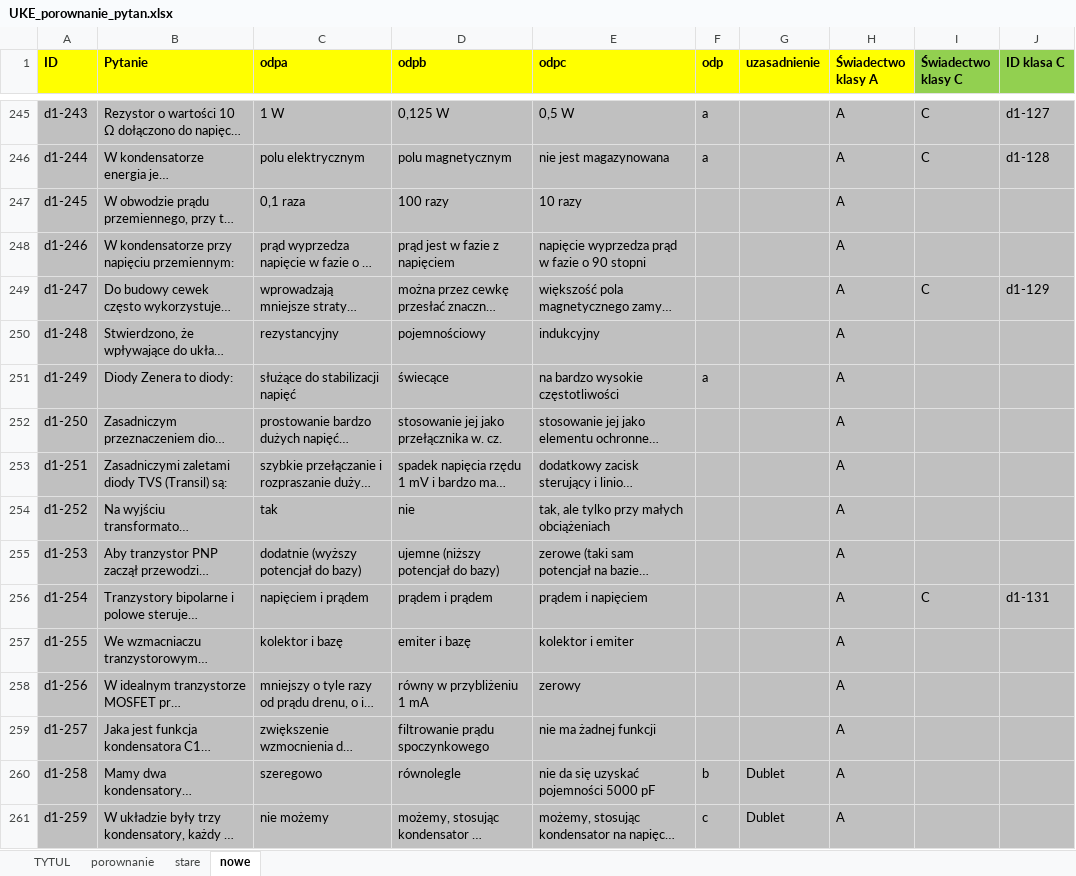
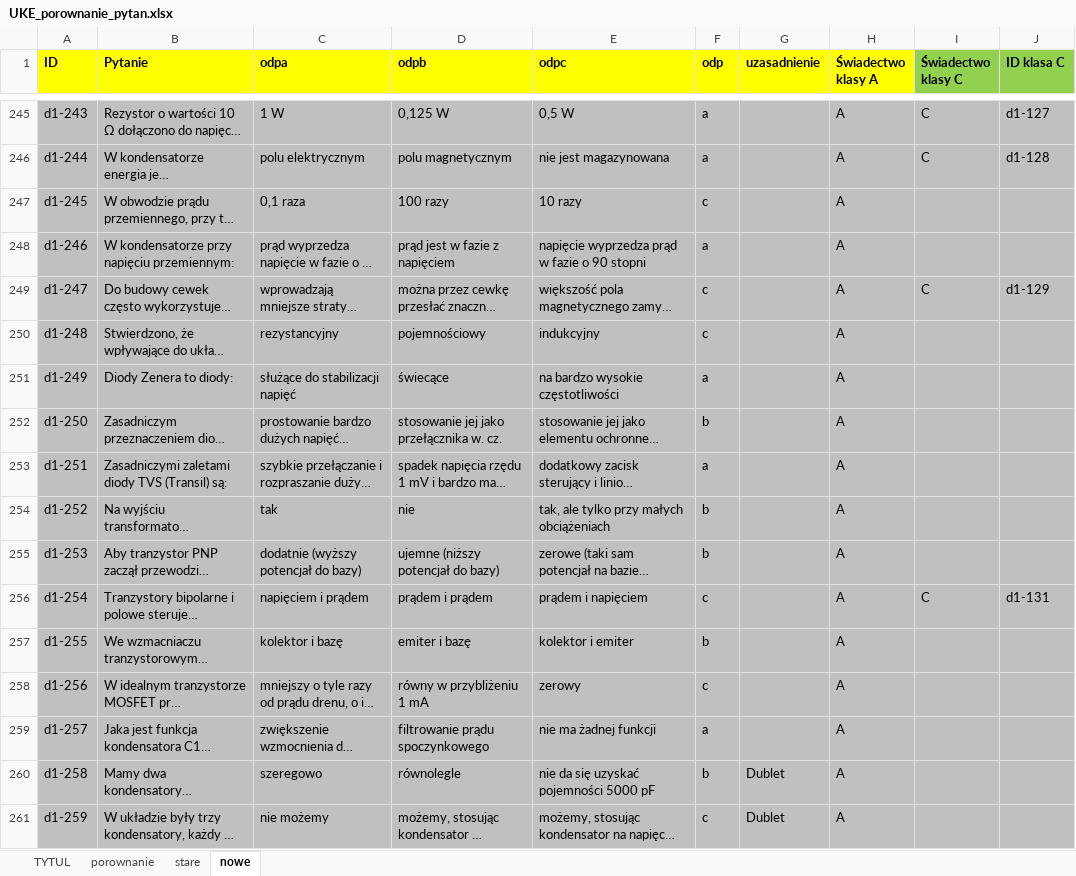
Before and after one commit to rafal-dot/UKE-nowe-pytania, an Excel workbook: UKE_porownanie_pytan.xlsx, sheet nowe, drawn as a sheet; only a part is shown, gaps mark what is left out; long unchanged cells end in …; values as stored, in another font and other column widths than the file's, no borders; the diff covers the shown part only; the diff names each change by its address in the sheet, - before the commit and + after, or states it on an @@ line.

Commit message:
Oficjalne nowe a stare pytania - różnice
Uzupełniono o odpowiedzi od Mariana SQ4MN

```diff
--- a/UKE_porownanie_pytan.xlsx (sheet nowe)
+++ b/UKE_porownanie_pytan.xlsx (sheet nowe)
-F247 (odp): (empty)
+F247 (odp): c
-F248 (odp): (empty)
+F248 (odp): a
-F249:F250 (odp): (empty)
+F249:F250 (odp): c
-F252 (odp): (empty)
+F252 (odp): b
-F253 (odp): (empty)
+F253 (odp): a
-F254:F255 (odp): (empty)
+F254:F255 (odp): b
-F256 (odp): (empty)
+F256 (odp): c
-F257 (odp): (empty)
+F257 (odp): b
-F258 (odp): (empty)
+F258 (odp): c
-F259 (odp): (empty)
+F259 (odp): a
```
Also changed, not shown: 57 edited cells elsewhere in this sheet, sheet porownanie, sheet TYTUL.
